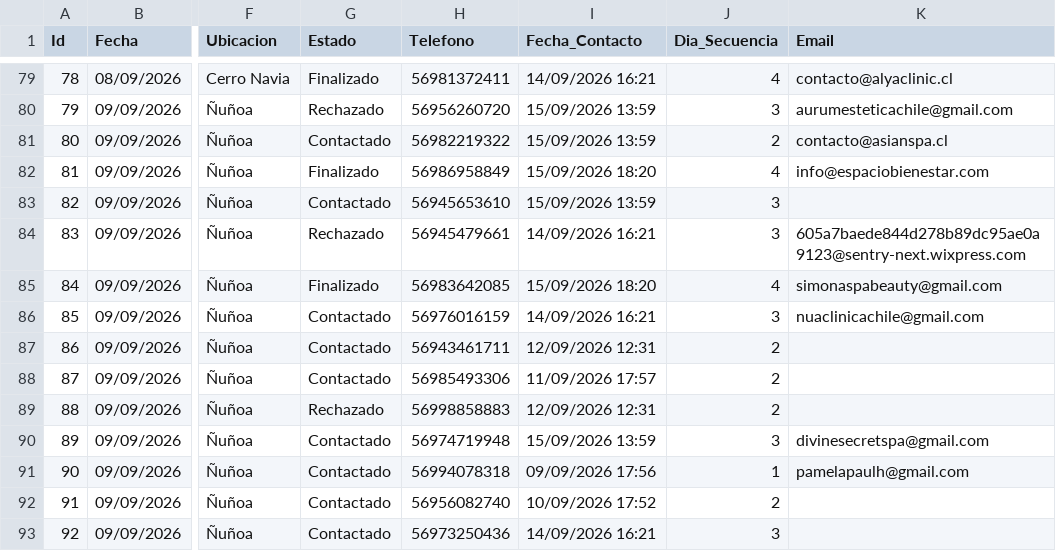
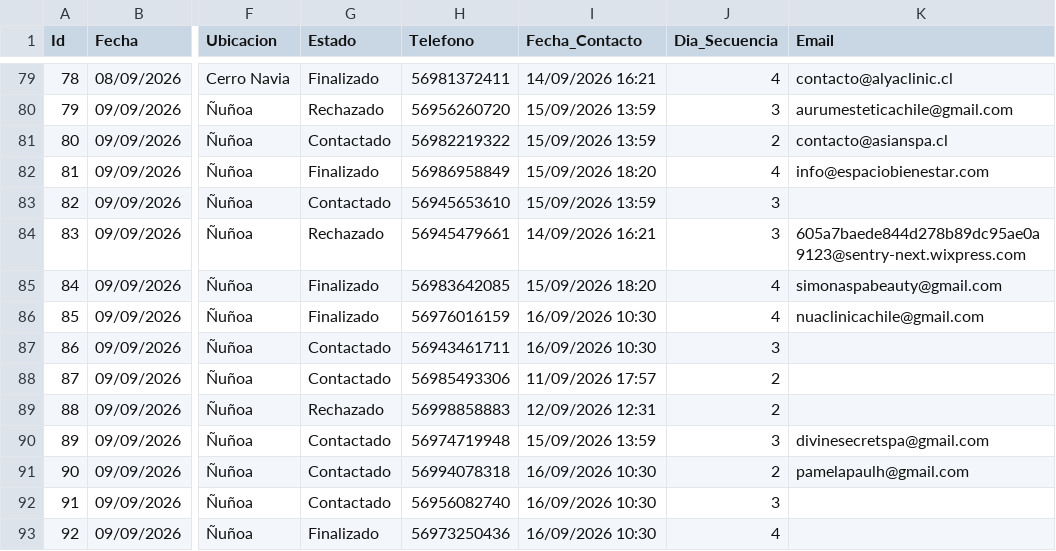
Before and after one commit to POPnLAR/Clientes, a CSV file: prospeccion_gestionvital_pro.csv, drawn as a sheet; only a part is shown, gaps mark what is left out; the diff names each change by its address in the sheet, - before the commit and + after, or states it on an @@ line.

Commit message:
Actualizacion leads [Skip CI]

```diff
--- a/prospeccion_gestionvital_pro.csv
+++ b/prospeccion_gestionvital_pro.csv
-G86 (Estado): Contactado
+G86 (Estado): Finalizado
-I86 (Fecha_Contacto): 14/09/2026 16:21
+I86 (Fecha_Contacto): 16/09/2026 10:30
-J86 (Dia_Secuencia): 3
+J86 (Dia_Secuencia): 4
-I87 (Fecha_Contacto): 12/09/2026 12:31
+I87 (Fecha_Contacto): 16/09/2026 10:30
-J87 (Dia_Secuencia): 2
+J87 (Dia_Secuencia): 3
-I91 (Fecha_Contacto): 09/09/2026 17:56
+I91 (Fecha_Contacto): 16/09/2026 10:30
-J91 (Dia_Secuencia): 1
+J91 (Dia_Secuencia): 2
-I92 (Fecha_Contacto): 10/09/2026 17:52
+I92 (Fecha_Contacto): 16/09/2026 10:30
-J92 (Dia_Secuencia): 2
+J92 (Dia_Secuencia): 3
-G93 (Estado): Contactado
+G93 (Estado): Finalizado
-I93 (Fecha_Contacto): 14/09/2026 16:21
+I93 (Fecha_Contacto): 16/09/2026 10:30
-J93 (Dia_Secuencia): 3
+J93 (Dia_Secuencia): 4
```
